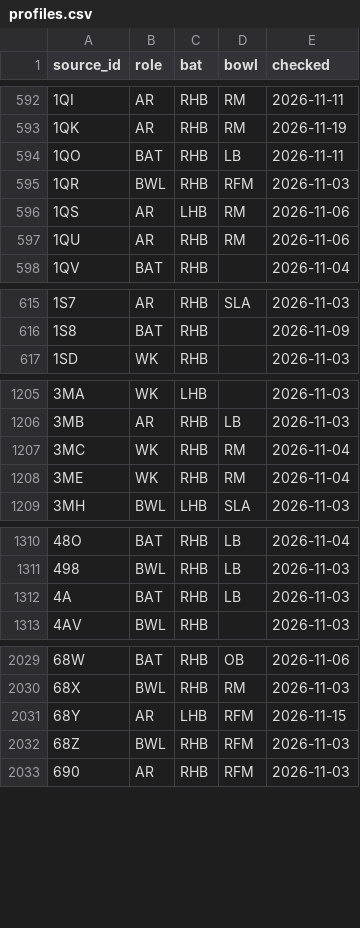
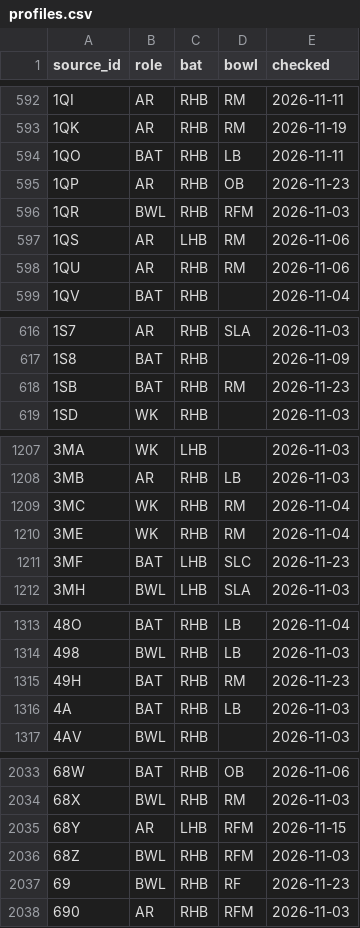
Before and after one commit to dheerajgoel17/cricket-data, a CSV file: data/profiles/profiles.csv, drawn as a sheet; only a part is shown, gaps mark what is left out; the diff covers the shown part only.

```diff
--- a/data/profiles/profiles.csv
+++ b/data/profiles/profiles.csv
@@ -594,2 +594,3 @@ source_id,role,bat,bowl,checked
 1QO,BAT,RHB,LB,2026-11-11
+1QP,AR,RHB,OB,2026-11-23
 1QR,BWL,RHB,RFM,2026-11-03
@@ -616,2 +617,3 @@ source_id,role,bat,bowl,checked
 1S8,BAT,RHB,,2026-11-09
+1SB,BAT,RHB,RM,2026-11-23
 1SD,WK,RHB,,2026-11-03
@@ -1208,2 +1210,3 @@ source_id,role,bat,bowl,checked
 3ME,WK,RHB,RM,2026-11-04
+3MF,BAT,LHB,SLC,2026-11-23
 3MH,BWL,LHB,SLA,2026-11-03
@@ -1311,2 +1314,3 @@ source_id,role,bat,bowl,checked
 498,BWL,RHB,LB,2026-11-03
+49H,BAT,RHB,RM,2026-11-23
 4A,BAT,RHB,LB,2026-11-03
@@ -2032,2 +2036,3 @@ source_id,role,bat,bowl,checked
 68Z,BWL,RHB,RFM,2026-11-03
+69,BWL,RHB,RF,2026-11-23
 690,AR,RHB,RFM,2026-11-03
```
Also changed, not shown: 10 added rows elsewhere in this file.
